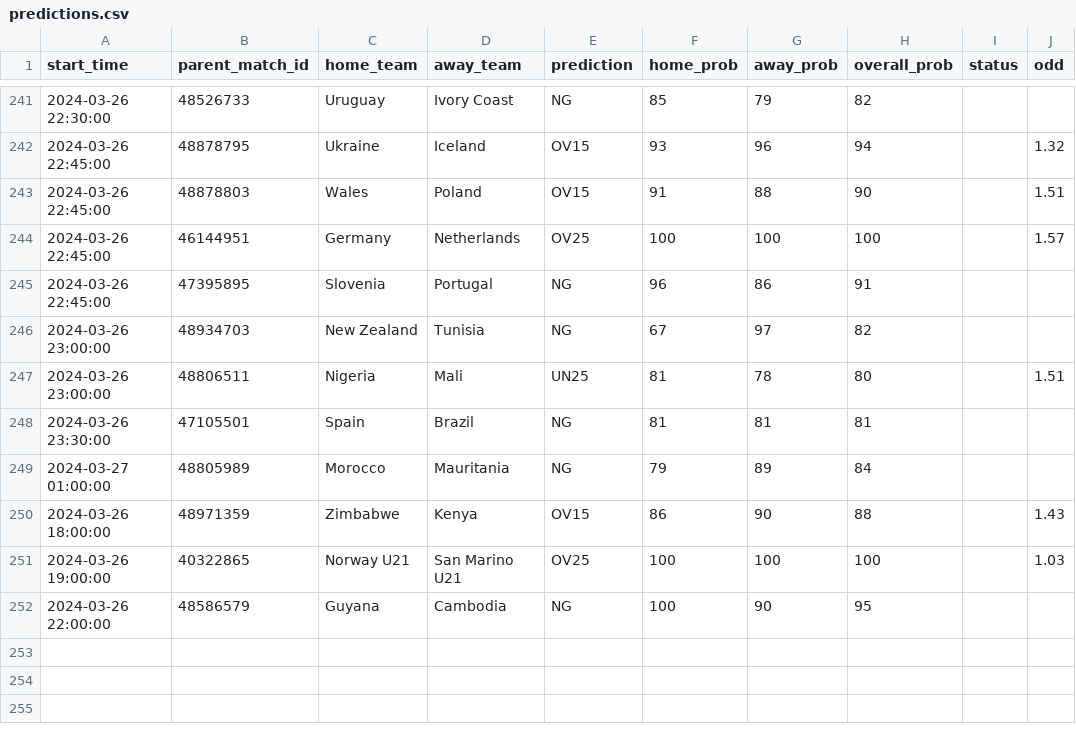
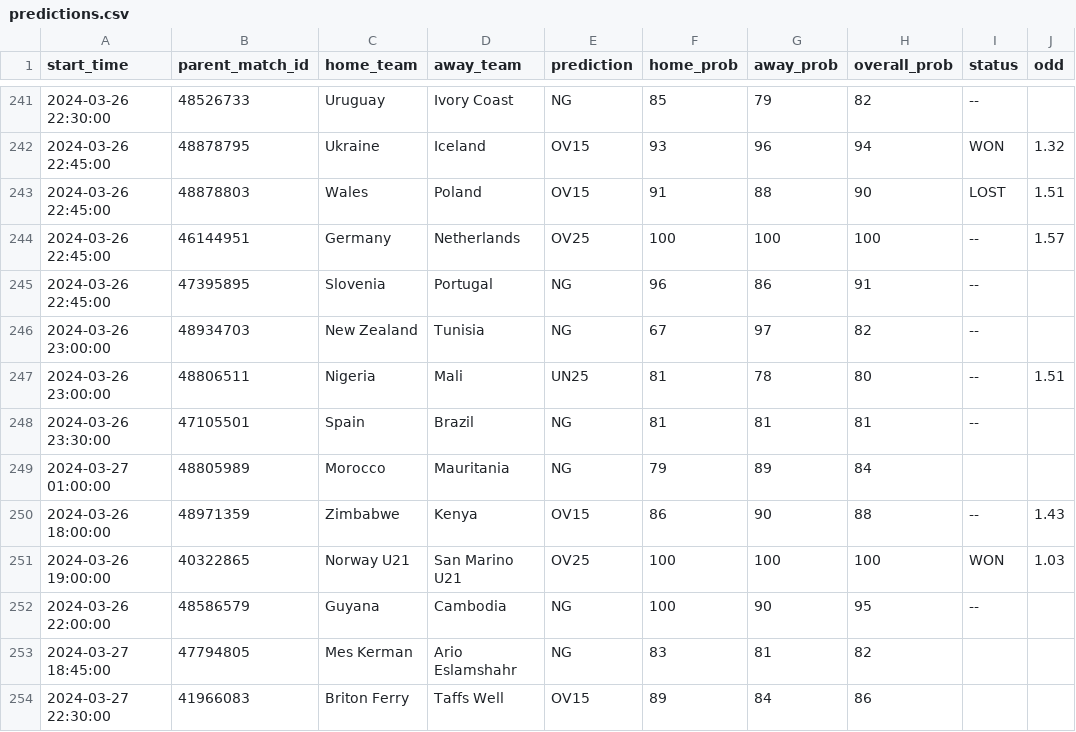
Before and after one commit to dennis-mutethia/soccer-predictions, a CSV file: docs/predictions.csv, drawn as a sheet; only a part is shown, gaps mark what is left out; the diff covers the shown part only.

```diff
--- a/docs/predictions.csv
+++ b/docs/predictions.csv
@@ -241,12 +241,14 @@ start_time,parent_match_id,home_team,away_team,prediction,home_prob,away_prob,ov
-2024-03-26 22:30:00,48526733,Uruguay,Ivory Coast,NG,85,79,82,,
-2024-03-26 22:45:00,48878795,Ukraine,Iceland,OV15,93,96,94,,1.32
-2024-03-26 22:45:00,48878803,Wales,Poland,OV15,91,88,90,,1.51
-2024-03-26 22:45:00,46144951,Germany,Netherlands,OV25,100,100,100,,1.57
-2024-03-26 22:45:00,47395895,Slovenia,Portugal,NG,96,86,91,,
-2024-03-26 23:00:00,48934703,New Zealand,Tunisia,NG,67,97,82,,
-2024-03-26 23:00:00,48806511,Nigeria,Mali,UN25,81,78,80,,1.51
-2024-03-26 23:30:00,47105501,Spain,Brazil,NG,81,81,81,,
+2024-03-26 22:30:00,48526733,Uruguay,Ivory Coast,NG,85,79,82,--,
+2024-03-26 22:45:00,48878795,Ukraine,Iceland,OV15,93,96,94,WON,1.32
+2024-03-26 22:45:00,48878803,Wales,Poland,OV15,91,88,90,LOST,1.51
+2024-03-26 22:45:00,46144951,Germany,Netherlands,OV25,100,100,100,--,1.57
+2024-03-26 22:45:00,47395895,Slovenia,Portugal,NG,96,86,91,--,
+2024-03-26 23:00:00,48934703,New Zealand,Tunisia,NG,67,97,82,--,
+2024-03-26 23:00:00,48806511,Nigeria,Mali,UN25,81,78,80,--,1.51
+2024-03-26 23:30:00,47105501,Spain,Brazil,NG,81,81,81,--,
 2024-03-27 01:00:00,48805989,Morocco,Mauritania,NG,79,89,84,,
-2024-03-26 18:00:00,48971359,Zimbabwe,Kenya,OV15,86,90,88,,1.43
-2024-03-26 19:00:00,40322865,Norway U21,San Marino U21,OV25,100,100,100,,1.03
-2024-03-26 22:00:00,48586579,Guyana,Cambodia,NG,100,90,95,,
+2024-03-26 18:00:00,48971359,Zimbabwe,Kenya,OV15,86,90,88,--,1.43
+2024-03-26 19:00:00,40322865,Norway U21,San Marino U21,OV25,100,100,100,WON,1.03
+2024-03-26 22:00:00,48586579,Guyana,Cambodia,NG,100,90,95,--,
+2024-03-27 18:45:00,47794805,Mes Kerman,Ario Eslamshahr,NG,83,81,82,,
+2024-03-27 22:30:00,41966083,Briton Ferry,Taffs Well,OV15,89,84,86,,
```
Also changed, not shown: 27 edited cells elsewhere in this file, data/upcoming_matches.csv.
